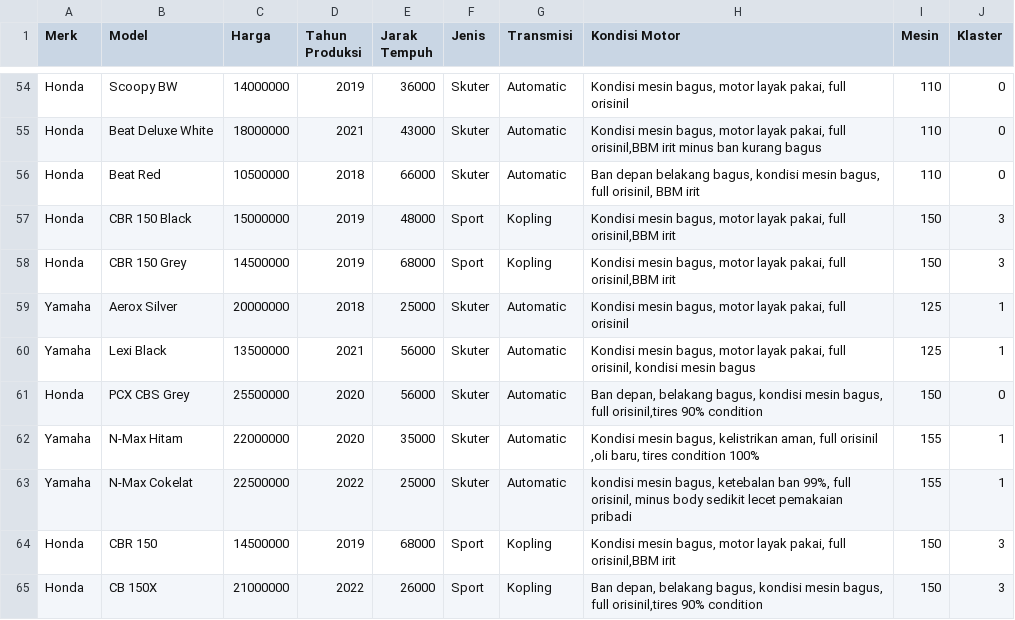
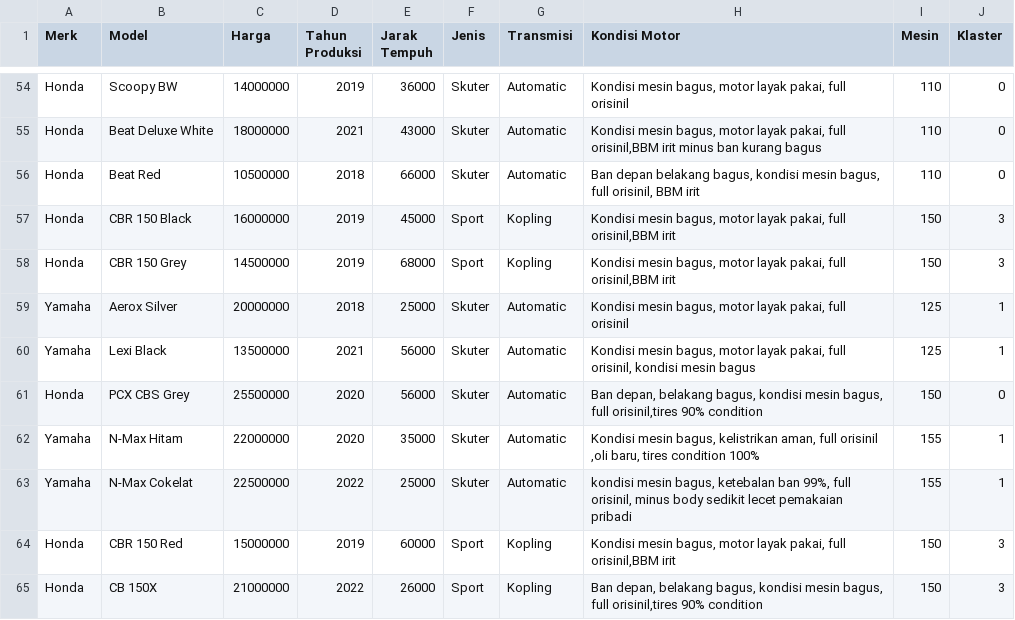
Before and after one commit to RatriYulia123/Mouzamotor-app, a CSV file: klaster_baru_data_motor_mouza.csv, drawn as a sheet; only a part is shown, gaps mark what is left out.

Commit message:
Update klaster_baru_data_motor_mouza.csv

```diff
--- a/klaster_baru_data_motor_mouza.csv
+++ b/klaster_baru_data_motor_mouza.csv
@@ -56,3 +56,3 @@ Honda,Beat Deluxe White,18000000,2021,43000,Skuter,Automatic,"Kondisi mesin bagu
 Honda,Beat Red,10500000,2018,66000,Skuter,Automatic,"Ban depan belakang bagus, kondisi mesin bagus, full orisinil, BBM irit",110,0
-Honda,CBR 150 Black,15000000,2019,48000,Sport,Kopling,"Kondisi mesin bagus, motor layak pakai, full orisinil,BBM irit",150,3
+Honda,CBR 150 Black,16000000,2019,45000,Sport,Kopling,"Kondisi mesin bagus, motor layak pakai, full orisinil,BBM irit",150,3
 Honda,CBR 150 Grey,14500000,2019,68000,Sport,Kopling,"Kondisi mesin bagus, motor layak pakai, full orisinil,BBM irit",150,3
@@ -63,3 +63,3 @@ Yamaha,N-Max Hitam,22000000,2020,35000,Skuter,Automatic,"Kondisi mesin bagus, ke
 Yamaha,N-Max Cokelat,22500000,2022,25000,Skuter,Automatic,"kondisi mesin bagus, ketebalan ban 99%, full orisinil, minus body sedikit lecet pemakaian pribadi",155,1
-Honda,CBR 150,14500000,2019,68000,Sport,Kopling,"Kondisi mesin bagus, motor layak pakai, full orisinil,BBM irit",150,3
+Honda,CBR 150 Red,15000000,2019,60000,Sport,Kopling,"Kondisi mesin bagus, motor layak pakai, full orisinil,BBM irit",150,3
 Honda,CB 150X,21000000,2022,26000,Sport,Kopling,"Ban depan, belakang bagus, kondisi mesin bagus, full orisinil,tires 90% condition",150,3
```
